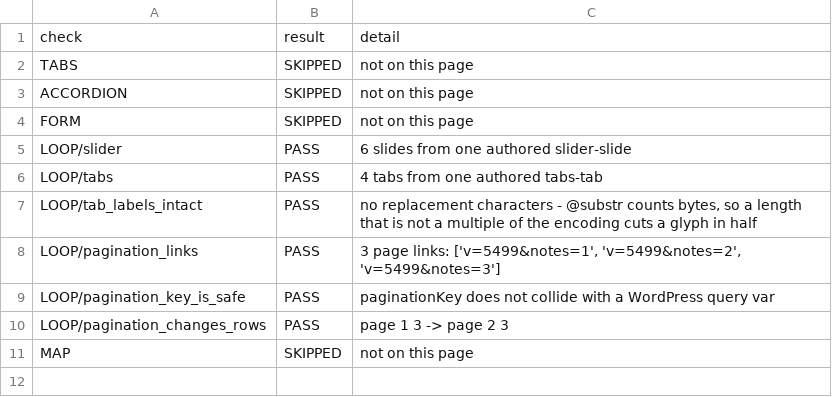
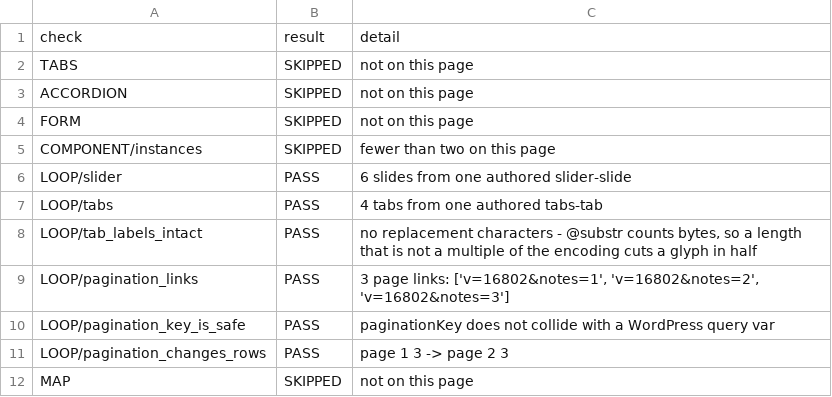
Before and after one commit to Moksa1123/mosaic-headless, a CSV file: data/content-loop-verification.csv, drawn as a sheet.

```diff
--- a/data/content-loop-verification.csv
+++ b/data/content-loop-verification.csv
@@ -4,2 +4,3 @@ ACCORDION,SKIPPED,not on this page
 FORM,SKIPPED,not on this page
+COMPONENT/instances,SKIPPED,fewer than two on this page
 LOOP/slider,PASS,6 slides from one authored slider-slide
@@ -7,3 +8,3 @@ LOOP/tabs,PASS,4 tabs from one authored tabs-tab
 LOOP/tab_labels_intact,PASS,"no replacement characters - @substr counts bytes, so a length that is not a multiple of the encoding cuts a glyph in half"
-LOOP/pagination_links,PASS,"3 page links: ['v=5499&notes=1', 'v=5499&notes=2', 'v=5499&notes=3']"
+LOOP/pagination_links,PASS,"3 page links: ['v=16802&notes=1', 'v=16802&notes=2', 'v=16802&notes=3']"
 LOOP/pagination_key_is_safe,PASS,paginationKey does not collide with a WordPress query var
```
Also changed, not shown: data/component-wall-verification.csv, data/form-surface-verification.csv, 16 other files.
